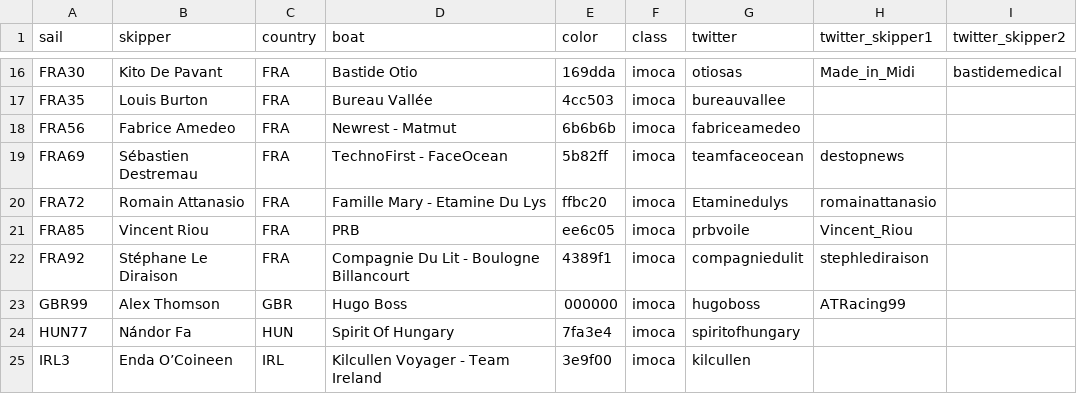
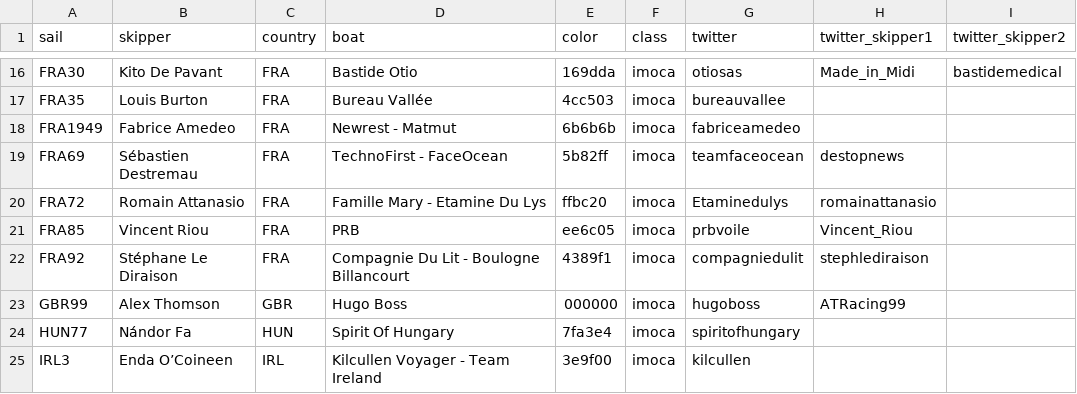
Before and after one commit to kbsali/regadata, a CSV file: src/init/sails_vg2016.csv, drawn as a sheet; only a part is shown, gaps mark what is left out.

Commit message:
fix Fabrice Amedeo's sail #

```diff
--- a/src/init/sails_vg2016.csv
+++ b/src/init/sails_vg2016.csv
@@ -17,3 +17,3 @@ FRA30,Kito De Pavant,FRA,Bastide Otio,169dda,imoca,otiosas,Made_in_Midi,bastidem
 FRA35,Louis Burton,FRA,Bureau Vallée,4cc503,imoca,bureauvallee,,
-FRA56,Fabrice Amedeo,FRA,Newrest - Matmut,6b6b6b,imoca,fabriceamedeo,,
+FRA1949,Fabrice Amedeo,FRA,Newrest - Matmut,6b6b6b,imoca,fabriceamedeo,,
 FRA69,Sébastien Destremau,FRA,TechnoFirst - FaceOcean,5b82ff,imoca,teamfaceocean,destopnews,
```
